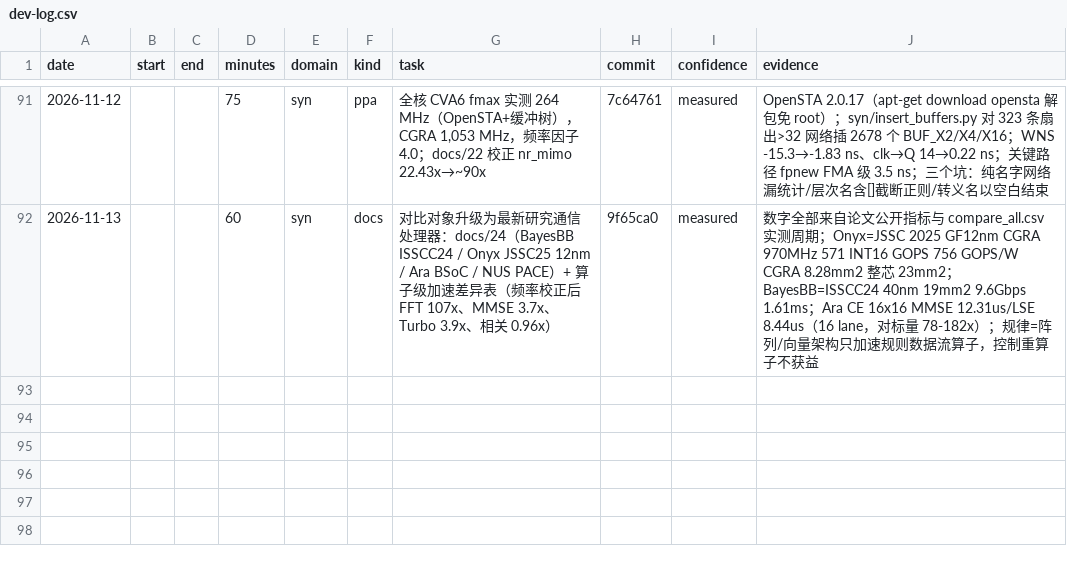
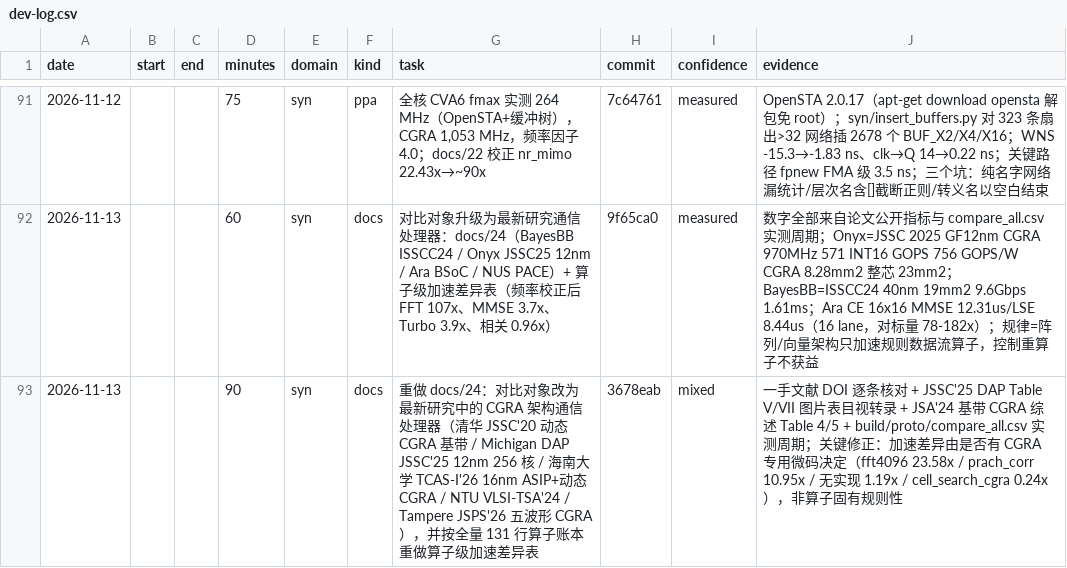
Before and after one commit to 229226/GPCP, a CSV file: docs/dev-log.csv, drawn as a sheet; only a part is shown, gaps mark what is left out; the diff names each change by its address in the sheet, - before the commit and + after, or states it on an @@ line.

Commit message:
devlog: record the redone CGRA-communication-processor comparison

```diff
--- a/docs/dev-log.csv
+++ b/docs/dev-log.csv
+row 93: 2026-11-13 |  |  | 90 | syn | docs | 重做 docs/24：对比对象改为最新研究中的 CGRA 架构通信处理器（清华 JSSC'20 动态 CGRA 基带 / Michigan DAP JSSC'25 12nm 256 核 / 海南大学 TCAS-I'26 16nm ASIP+动态 CGRA / NTU VLSI-TSA'24 / Tampere JSPS'26 五波形 CGRA），并按全量 131 行算子账本重做算子级加速差异表 | 3678eab | mixed | 一手文献 DOI 逐条核对 + JSSC'25 DAP Table V/VII 图片表目视转录 + JSA'24 基带 CGRA 综述 Table 4/5 + build/proto/compare_all.csv 实测周期；关键修正：加速差异由是否有 CGRA 专用微码决定（fft4096 23.58x / prach_corr 10.95x / 无实现 1.19x / cell_search_cgra 0.24x），非算子固有规则性
```
